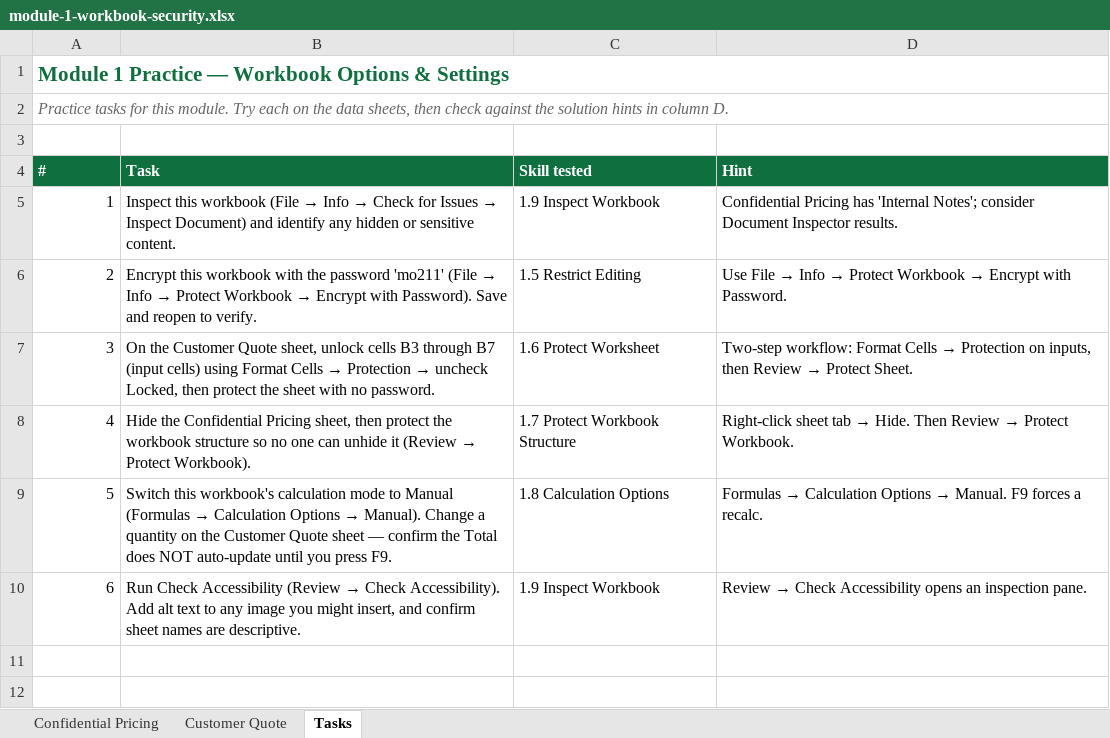
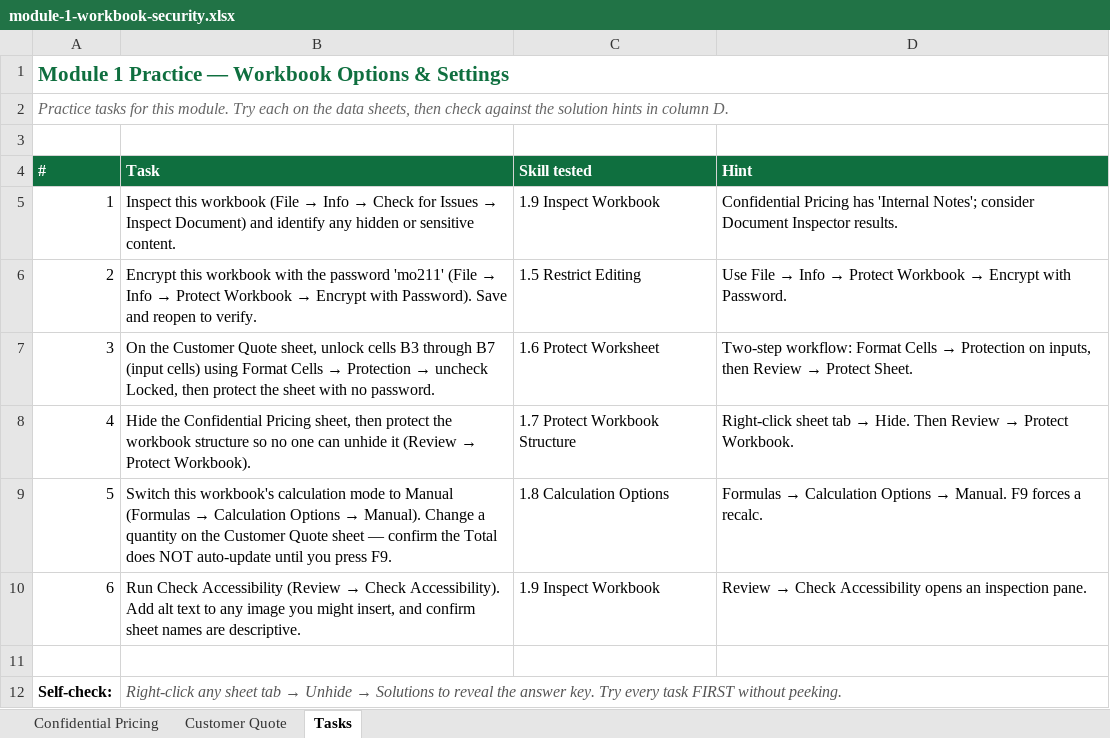
Before and after one commit to scripts-and-tables/excel-expert-course-mo-211, an Excel workbook: practice/module-1-workbook-security.xlsx, sheet Tasks, drawn as a sheet; values as stored, in another font and other column widths than the file's, no borders; the diff names each change by its address in the sheet, - before the commit and + after, or states it on an @@ line.

```diff
--- a/practice/module-1-workbook-security.xlsx (sheet Tasks)
+++ b/practice/module-1-workbook-security.xlsx (sheet Tasks)
+row 11: (empty)
+row 12: Self-check: | Right-click any sheet tab → Unhide → Solutions to reveal the answer key. Try every task FIRST without peeking.
```
Also changed, not shown: practice/module-2-sales-data.xlsx, practice/module-3-finance-and-formulas.xlsx, 11 other files.
